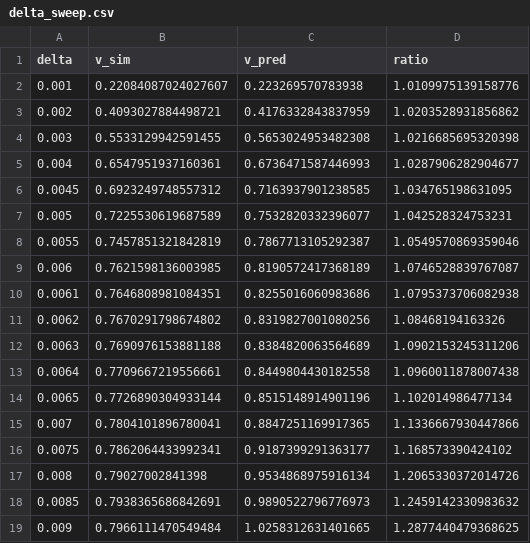
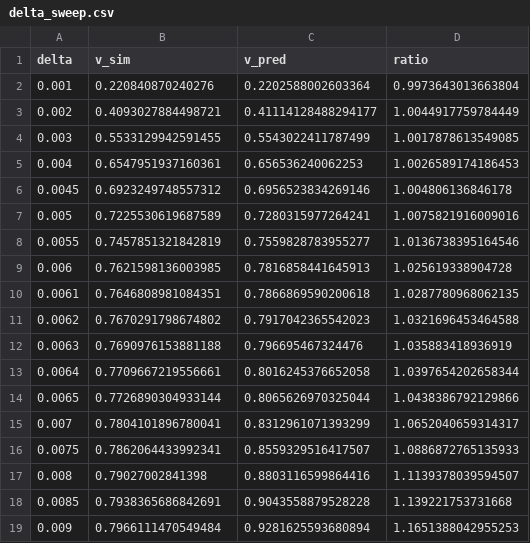
Before and after one commit to Stephang217/1D_Diaghphragms_Fluid_Model, a CSV file: results/delta_sweep.csv, drawn as a sheet.

Commit message:
Delete the notebook's duplicate run_sim, and regenerate what it produced
src/model.py was extracted from diaphragm_metafluid.ipynb so the sweeps, the UQ
ensemble and the protocol would share one simulator.  The notebook kept its copy
anyway, and when the gradient integral moved to the 4th-order stencil in 24602d4
only src/model.py followed.  The repository has been shipping two simulators
disagreeing by up to 36% in v_predicted ever since.

The copy is gone; cell 19 imports run_sim.  All six np.gradient call sites in
the notebook now use dimless.grad4, imported once at cell 1 so it is defined
before cell 13 needs it.  No np.gradient remains anywhere in the repository.

Regenerated on the same grids and defaults, calling src/model.py:
wave_speed_sweep, alpha_sweep, delta_sweep, A_sweep.  Row counts are unchanged
and v_sim is bit-identical in all 131 rows, which is the check that matters --
v_sim is a fit to front position and never touches the stencil, so anything else
would have meant the regeneration was not reproducing the original runs.
v_predicted moves by a median of 0.5-4.8%, and by up to 36% on the rows where
the front is too narrow to resolve, which is where the two stencils differ most.

The README's sweep table cited wave_speed_sweep.csv while quoting the protocol
point, so its first row matched neither.  It now matches the file it cites.  The
marginal rows improve markedly (1.82 -> 1.44, 4.04 -> 2.60): the old table
overstated how badly the formula fails in its worst regime.

Still stale, deliberately: alpha_low_windows and alpha_high_tanh (expensive, and
both back claims about a ratio being flat, which a uniform shift does not
affect), and the v_pred column of uq_train/uq_test/disorder, which no reported
number reads -- every Section 3.4 figure comes from v_sim.

```diff
--- a/results/delta_sweep.csv
+++ b/results/delta_sweep.csv
@@ -1,19 +1,19 @@
 delta,v_sim,v_pred,ratio
-0.001,0.22084087024027607,0.223269570783938,1.0109975139158776
-0.002,0.4093027884498721,0.4176332843837959,1.0203528931856862
-0.003,0.5533129942591455,0.5653024953482308,1.0216685695320398
-0.004,0.6547951937160361,0.6736471587446993,1.0287906282904677
-0.0045,0.6923249748557312,0.7163937901238585,1.034765198631095
-0.005,0.7225530619687589,0.7532820332396077,1.042528324753231
-0.0055,0.7457851321842819,0.7867713105292387,1.0549570869359046
-0.006,0.7621598136003985,0.8190572417368189,1.0746528839767087
-0.0061,0.7646808981084351,0.8255016060983686,1.0795373706082938
-0.0062,0.7670291798674802,0.8319827001080256,1.08468194163326
-0.0063,0.7690976153881188,0.8384820063564689,1.0902153245311206
-0.0064,0.7709667219556661,0.8449804430182558,1.0960011878007438
-0.0065,0.7726890304933144,0.8515148914901196,1.102014986477134
-0.007,0.7804101896780041,0.8847251169917365,1.1336667930447866
-0.0075,0.7862064433992341,0.9187399291363177,1.168573390424102
-0.008,0.79027002841398,0.9534868975916134,1.2065330372014726
-0.0085,0.7938365686842691,0.9890522796776973,1.2459142330983632
-0.009,0.7966111470549484,1.0258312631401665,1.2877440479368625
+0.001,0.220840870240276,0.2202588002603364,0.9973643013663804
+0.002,0.4093027884498721,0.41114128488294177,1.0044917759784449
+0.003,0.5533129942591455,0.5543022411787499,1.0017878613549085
+0.004,0.6547951937160361,0.656536240062253,1.0026589174186453
+0.0045,0.6923249748557312,0.6956523834269146,1.004806136846178
+0.005,0.7225530619687589,0.7280315977264241,1.0075821916009016
+0.0055,0.7457851321842819,0.7559828783955277,1.0136738395164546
+0.006,0.7621598136003985,0.7816858441645913,1.025619338904728
+0.0061,0.7646808981084351,0.7866869590200618,1.0287780968062135
+0.0062,0.7670291798674802,0.7917042365542023,1.0321696453464588
+0.0063,0.7690976153881188,0.796695467324476,1.035883418936919
+0.0064,0.7709667219556661,0.8016245376652058,1.0397654202658344
+0.0065,0.7726890304933144,0.8065626970325044,1.0438386792129866
+0.007,0.7804101896780041,0.8312961071393299,1.0652040659314317
+0.0075,0.7862064433992341,0.8559329516417507,1.0886872765135933
+0.008,0.79027002841398,0.8803116599864416,1.1139378039594507
+0.0085,0.7938365686842691,0.9043558879528228,1.139221753731668
+0.009,0.7966111470549484,0.9281625593680894,1.1651388042955253
```
Also changed, not shown: results/A_sweep.csv, results/alpha_sweep.csv, 3 other files.
